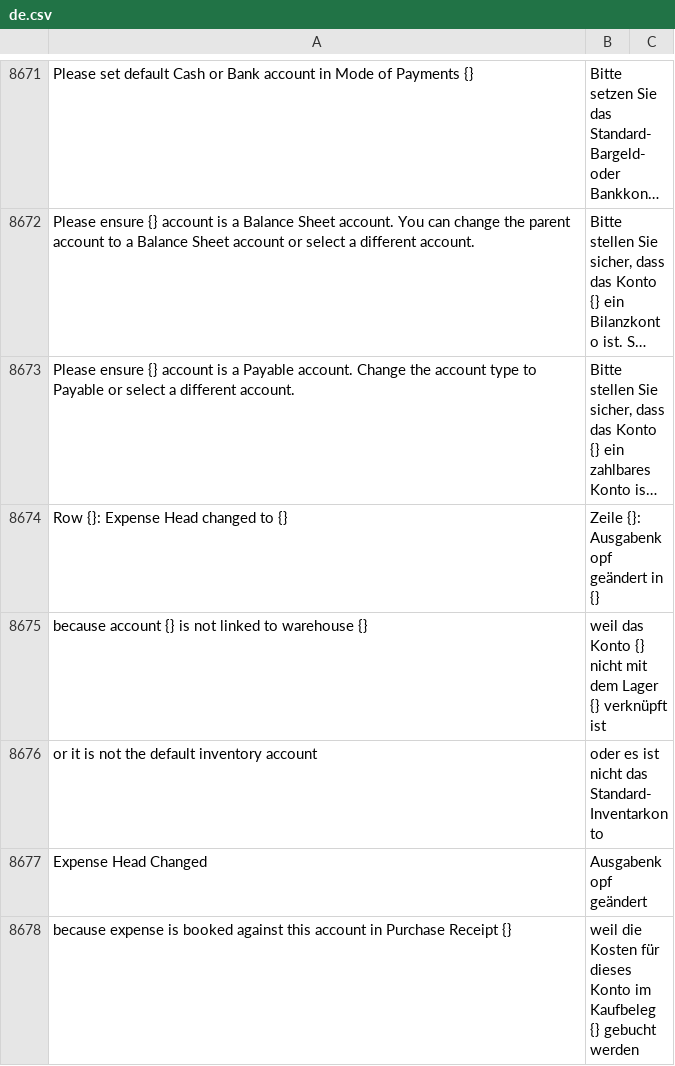
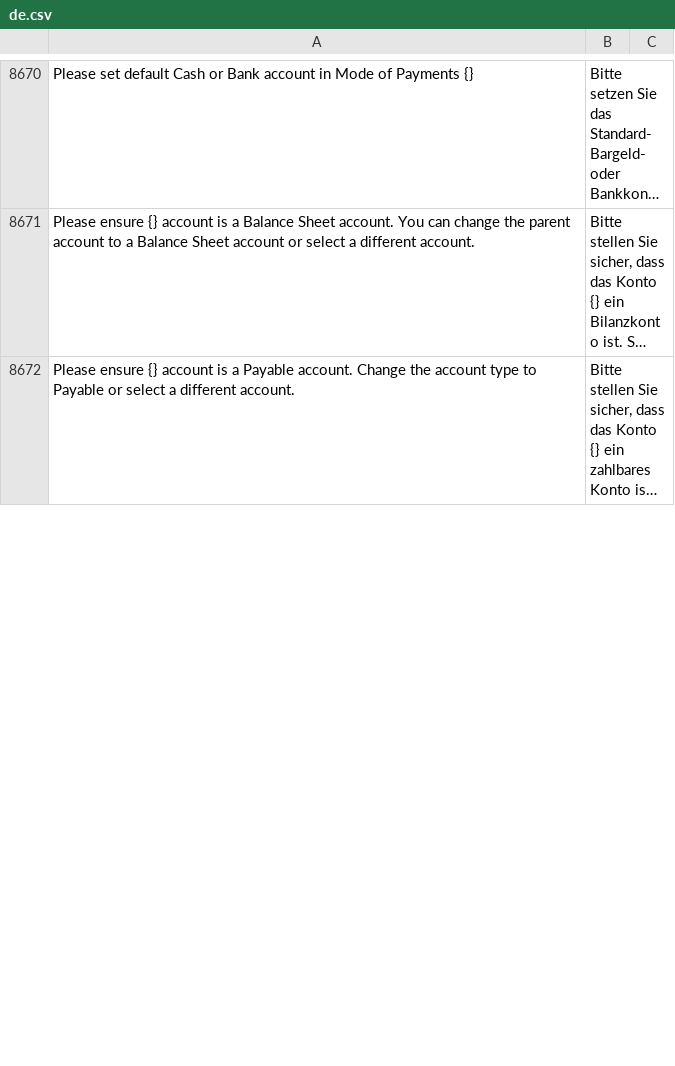
Before and after one commit to Dinext-pro/dinext_erp, a CSV file: erpnext/translations/de.csv, drawn as a sheet; only a part is shown, gaps mark what is left out; long unchanged cells end in …; removed rows and columns are numbered as before the commit, all else as after; the diff covers the shown part only; the diff names each change by its address in the sheet, - before the commit and + after, or states it on an @@ line.

Commit message:
fix: german translation of Purchase Receipt

```diff
--- a/erpnext/translations/de.csv
+++ b/erpnext/translations/de.csv
-row 8674: Row {}: Expense Head changed to {} | Zeile {}: Ausgabenkopf geändert in {}
-row 8675: because account {} is not linked to warehouse {} | weil das Konto {} nicht mit dem Lager {} verknüpft ist
-row 8676: or it is not the default inventory account | oder es ist nicht das Standard-Inventarkonto
-row 8677: Expense Head Changed | Ausgabenkopf geändert
-row 8678: because expense is booked against this account in Purchase Receipt {} | weil die Kosten für dieses Konto im Kaufbeleg {} gebucht werden
```
Also changed, not shown: 3 added rows, 2 removed rows and 35 edited cells elsewhere in this file.
